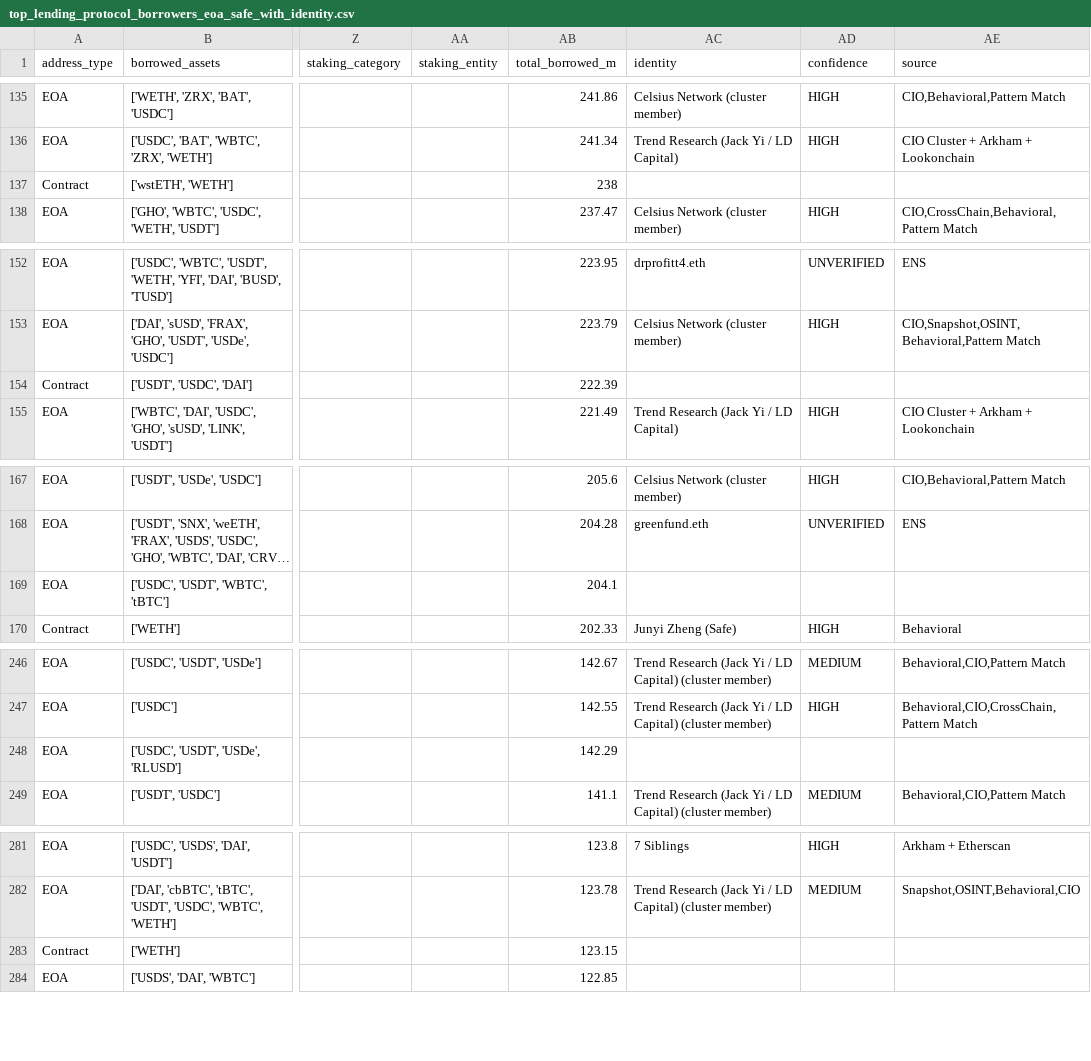
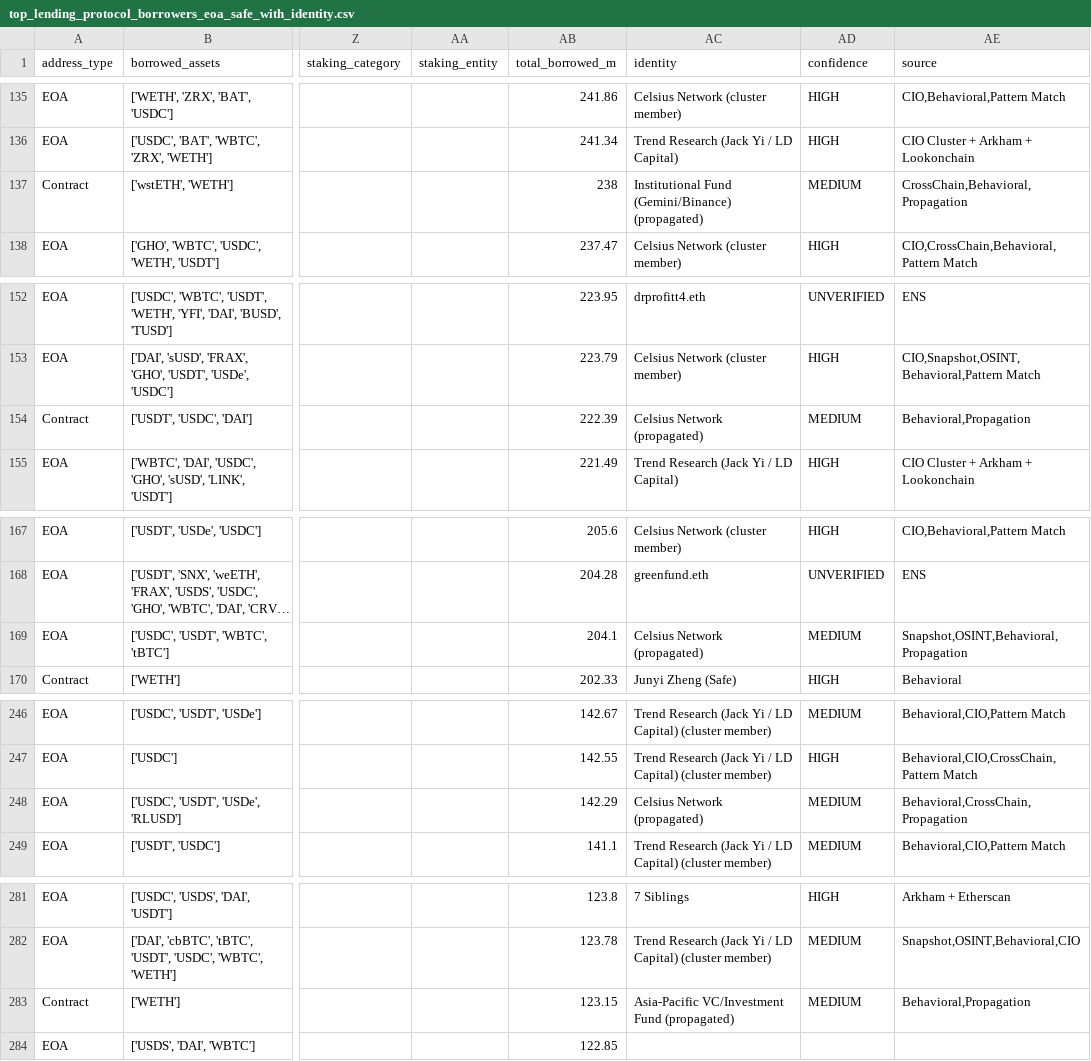
Before and after one commit to ripples3/ic-onchain-analytics, a CSV file: references/top_lending_protocol_borrowers_eoa_safe_with_identity.csv, drawn as a sheet; only a part is shown, gaps mark what is left out; long unchanged cells end in …; the diff covers the shown part only; the diff names each change by its address in the sheet, - before the commit and + after, or states it on an @@ line.

```diff
--- a/references/top_lending_protocol_borrowers_eoa_safe_with_identity.csv
+++ b/references/top_lending_protocol_borrowers_eoa_safe_with_identity.csv
-AC137 (identity): (empty)
+AC137 (identity): Institutional Fund (Gemini/Binance) (propagated)
-AD137 (confidence): (empty)
+AD137 (confidence): MEDIUM
-AE137 (source): (empty)
+AE137 (source): CrossChain,Behavioral,Propagation
-AC154 (identity): (empty)
+AC154 (identity): Celsius Network (propagated)
-AD154 (confidence): (empty)
+AD154 (confidence): MEDIUM
-AE154 (source): (empty)
+AE154 (source): Behavioral,Propagation
-AC169 (identity): (empty)
+AC169 (identity): Celsius Network (propagated)
-AD169 (confidence): (empty)
+AD169 (confidence): MEDIUM
-AE169 (source): (empty)
+AE169 (source): Snapshot,OSINT,Behavioral,Propagation
-AC248 (identity): (empty)
+AC248 (identity): Celsius Network (propagated)
-AD248 (confidence): (empty)
+AD248 (confidence): MEDIUM
-AE248 (source): (empty)
+AE248 (source): Behavioral,CrossChain,Propagation
-AC283 (identity): (empty)
+AC283 (identity): Asia-Pacific VC/Investment Fund (propagated)
-AD283 (confidence): (empty)
+AD283 (confidence): MEDIUM
-AE283 (source): (empty)
+AE283 (source): Behavioral,Propagation
```
Also changed, not shown: 34 edited cells elsewhere in this file, 1 other file.
